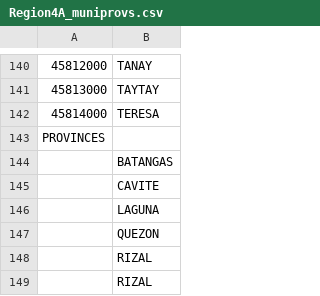
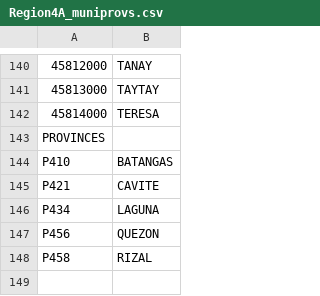
Before and after one commit to lswh/limesurvey-trial, a CSV file: supporting docs/Region 4A/Region4A_muniprovs.csv, drawn as a sheet; only a part is shown, gaps mark what is left out; the diff names each change by its address in the sheet, - before the commit and + after, or states it on an @@ line.

Commit message:
Region 4A survey backup

```diff
--- a/supporting docs/Region 4A/Region4A_muniprovs.csv
+++ b/supporting docs/Region 4A/Region4A_muniprovs.csv
-A144: (empty)
+A144: P410
-A145: (empty)
+A145: P421
-A146: (empty)
+A146: P434
-A147: (empty)
+A147: P456
-A148: (empty)
+A148: P458
-row 149:  | RIZAL
```
Also changed, not shown: 1 other file.
